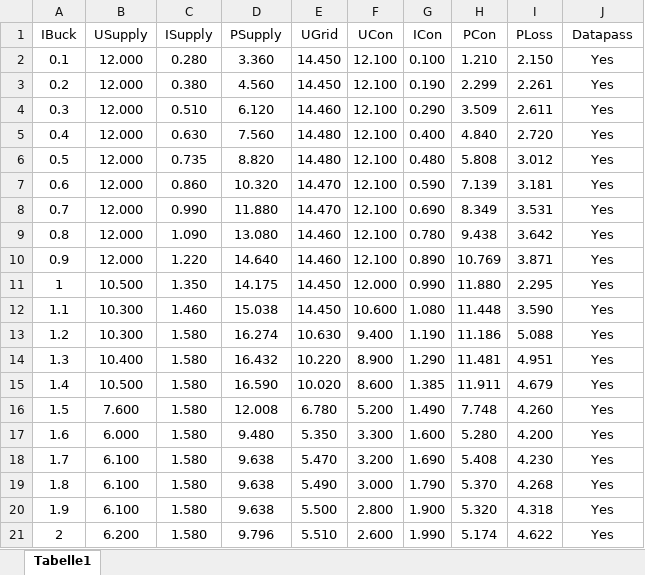
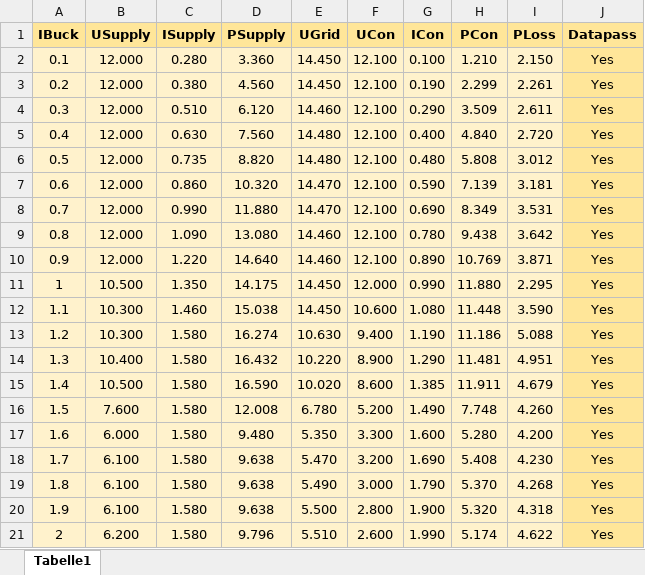
Before and after one commit to soldesign/SwarmPLCmodem, an Excel workbook: BuckBoost/Results.xlsx, sheet Tabelle1, drawn as a sheet; values as stored, in another font and other column widths than the file's, no borders; charts and pictures and conditional formats not drawn; the diff names each change by its address in the sheet, - before the commit and + after, or states it on an @@ line.

```diff
--- a/BuckBoost/Results.xlsx (sheet Tabelle1)
+++ b/BuckBoost/Results.xlsx (sheet Tabelle1)
@@ A1:J1 fill: none → #FFE699, bold: off → on @@
-A2:I21 fill: none
+A2:I21 fill: #FFF2CC
-J2:J21 fill: none
+J2:J21 fill: #FFE699
```
Also changed, not shown: charts or pictures, 11 other files.
